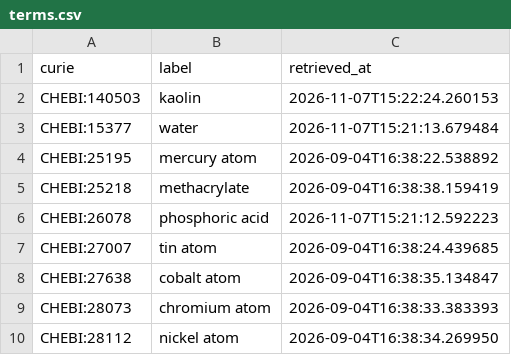
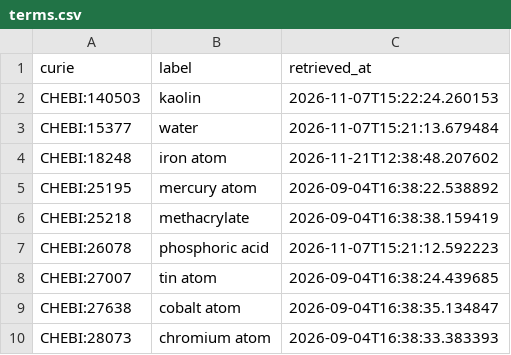
Before and after one commit to caufieldjh/dentamech, a CSV file: cache/chebi/terms.csv, drawn as a sheet; only a part is shown; the shorter side is filled out with more unchanged rows; the diff names each change by its address in the sheet, - before the commit and + after, or states it on an @@ line.

```diff
--- a/cache/chebi/terms.csv
+++ b/cache/chebi/terms.csv
+row 4: CHEBI:18248 | iron atom | 2026-11-21T12:38:48.207602
```
Also changed, not shown: cache/enums/chemicalentityterm_2f76c81e1e18.csv, cache/hp/terms.csv, 26 other files.
